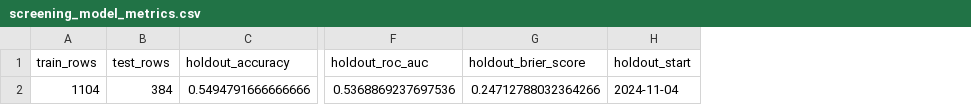
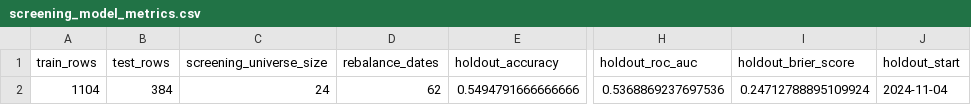
Before and after one commit to astew24/quant-finance, a CSV file: factor_risk_model/output_sample/screening_model_metrics.csv, drawn as a sheet; only a part is shown, gaps mark what is left out; addresses are those after the commit; the diff names each change by its address in the sheet, - before the commit and + after, or states it on an @@ line.

```diff
--- a/factor_risk_model/output_sample/screening_model_metrics.csv
+++ b/factor_risk_model/output_sample/screening_model_metrics.csv
+column C (screening_universe_size), row 2: 24
+column D (rebalance_dates), row 2: 62
-I2 (holdout_brier_score): 0.24712788032364266
+I2 (holdout_brier_score): 0.24712788895109924
```
Also changed, not shown: factor_risk_model/output_sample/composite_score.csv, factor_risk_model/output_sample/latest_screen.csv, 32 other files.
